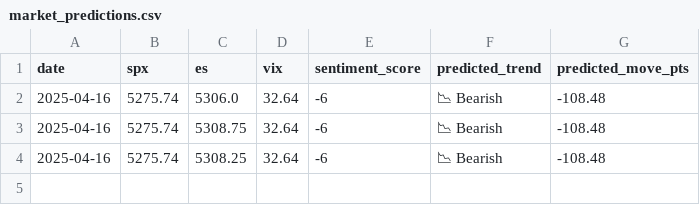
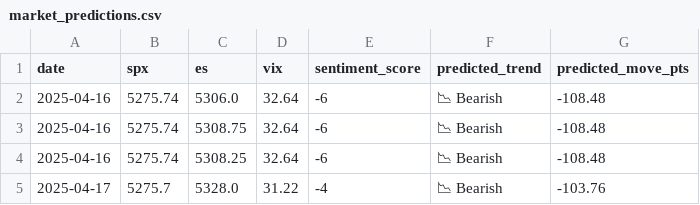
Before and after one commit to PadhmaCebolu/market-alert-bot, a CSV file: market_predictions.csv, drawn as a sheet.

```diff
--- a/market_predictions.csv
+++ b/market_predictions.csv
@@ -4 +4,2 @@ date,spx,es,vix,sentiment_score,predicted_trend,predicted_move_pts
 2025-04-16,5275.74,5308.25,32.64,-6,📉 Bearish,-108.48
+2025-04-17,5275.7,5328.0,31.22,-4,📉 Bearish,-103.76
```
